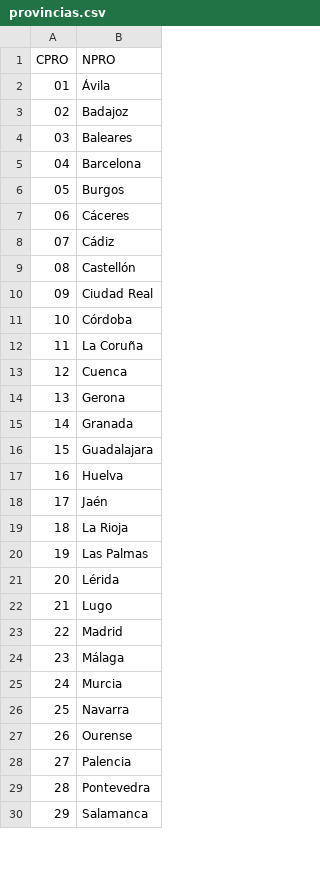
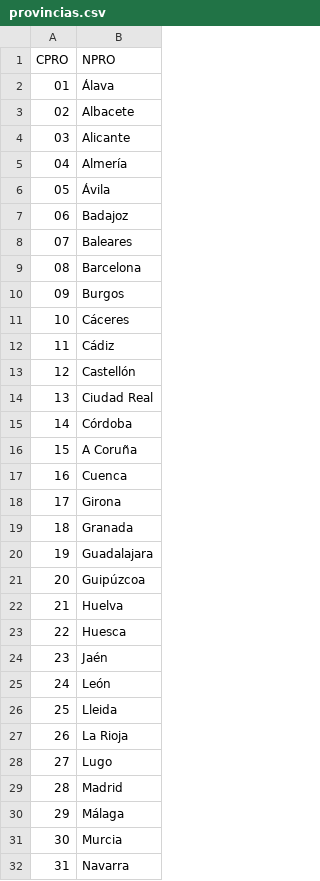
Before and after one commit to Obijuan88/ETSweatherproject, a CSV file: ETSweatherproject/CSV/provincias.csv, drawn as a sheet; only a part is shown; the shorter side is filled out with more unchanged rows; removed rows and columns are numbered as before the commit, all else as after; the diff covers the shown part only; the diff names each change by its address in the sheet, - before the commit and + after, or states it on an @@ line.

```diff
--- a/ETSweatherproject/CSV/provincias.csv
+++ b/ETSweatherproject/CSV/provincias.csv
+row 2: 01 | Álava
+row 3: 02 | Albacete
+row 4: 03 | Alicante
+row 5: 04 | Almería
@@ column A (CPRO) renumbered between rows 6 and 51 @@
-B16 (NPRO): La Coruña
+B16 (NPRO): A Coruña
-B18 (NPRO): Gerona
+B18 (NPRO): Girona
+row 21: 20 | Guipúzcoa
+row 23: 22 | Huesca
+row 25: 24 | León
+row 26: 25 | Lleida
@@ row 20 moved to row 36: 35 @@
-row 21: 20 | Lérida
```
Also changed, not shown: 4 added rows, 1 moved row and 1 edited cell elsewhere in this file, 3 other files.
